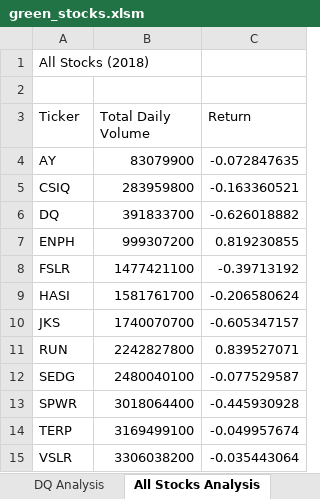
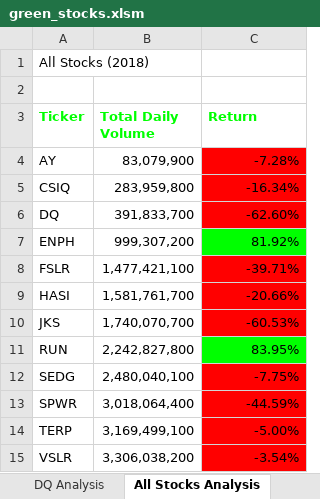
Before and after one commit to mcscrag/stock-analysis, an Excel workbook: green_stocks.xlsm, sheet All Stocks Analysis, drawn as a sheet; values as stored, in another font and other column widths than the file's, no borders; the diff names each change by its address in the sheet, - before the commit and + after, or states it on an @@ line.

Commit message:
Add files via upload

```diff
--- a/green_stocks.xlsm (sheet All Stocks Analysis)
+++ b/green_stocks.xlsm (sheet All Stocks Analysis)
@@ A3:C3 bold: off → on, text colour: black → #00FF00 @@
-B4 (Total Daily Volume): 83079900
+B4 (Total Daily Volume): 83,079,900
-C4 (Return): -0.072847635
+C4 (Return): -7.28%
-C4:C6 fill: none
+C4:C6 fill: #FF0000
-B5 (Total Daily Volume): 283959800
+B5 (Total Daily Volume): 283,959,800
-C5 (Return): -0.163360521
+C5 (Return): -16.34%
-B6 (Total Daily Volume): 391833700
+B6 (Total Daily Volume): 391,833,700
-C6 (Return): -0.626018882
+C6 (Return): -62.60%
-B7 (Total Daily Volume): 999307200
+B7 (Total Daily Volume): 999,307,200
-C7 (Return): 0.819230855
+C7 (Return): 81.92%
-C7 fill: none
+C7 fill: #00FF00
-B8 (Total Daily Volume): 1477421100
+B8 (Total Daily Volume): 1,477,421,100
-C8 (Return): -0.39713192
+C8 (Return): -39.71%
-C8:C10 fill: none
+C8:C10 fill: #FF0000
-B9 (Total Daily Volume): 1581761700
+B9 (Total Daily Volume): 1,581,761,700
-C9 (Return): -0.206580624
+C9 (Return): -20.66%
-B10 (Total Daily Volume): 1740070700
+B10 (Total Daily Volume): 1,740,070,700
-C10 (Return): -0.605347157
+C10 (Return): -60.53%
-B11 (Total Daily Volume): 2242827800
+B11 (Total Daily Volume): 2,242,827,800
-C11 (Return): 0.839527071
+C11 (Return): 83.95%
-C11 fill: none
+C11 fill: #00FF00
-B12 (Total Daily Volume): 2480040100
+B12 (Total Daily Volume): 2,480,040,100
-C12 (Return): -0.077529587
+C12 (Return): -7.75%
-C12:C15 fill: none
+C12:C15 fill: #FF0000
-B13 (Total Daily Volume): 3018064400
+B13 (Total Daily Volume): 3,018,064,400
-C13 (Return): -0.445930928
+C13 (Return): -44.59%
-B14 (Total Daily Volume): 3169499100
+B14 (Total Daily Volume): 3,169,499,100
-C14 (Return): -0.049957674
+C14 (Return): -5.00%
-B15 (Total Daily Volume): 3306038200
+B15 (Total Daily Volume): 3,306,038,200
-C15 (Return): -0.035443064
+C15 (Return): -3.54%
```
